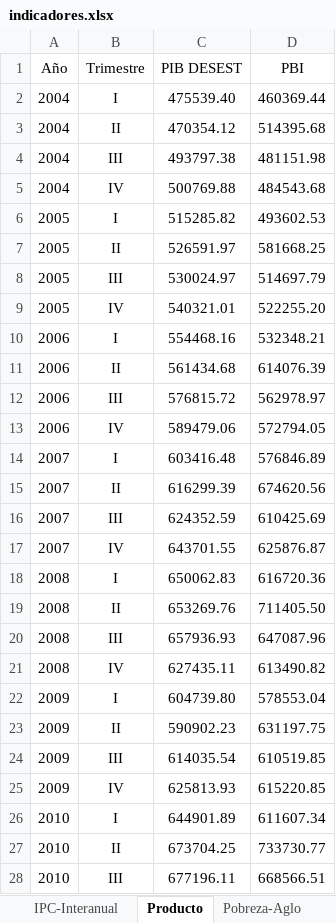
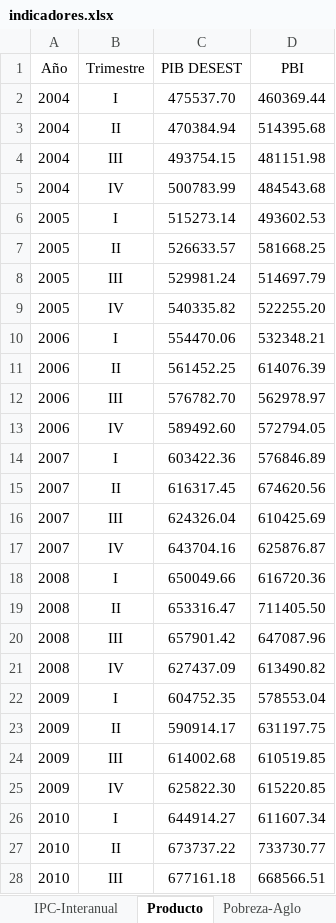
Before and after one commit to NahuelBargas/indeco, an Excel workbook: bases/indicadores.xlsx, sheet Producto, drawn as a sheet; only a part is shown; values as stored, in another font and other column widths than the file's, no borders; the diff covers the shown part only; the diff names each change by its address in the sheet, - before the commit and + after, or states it on an @@ line.

```diff
--- a/bases/indicadores.xlsx (sheet Producto)
+++ b/bases/indicadores.xlsx (sheet Producto)
-C2 (PIB DESEST): 475539.40
+C2 (PIB DESEST): 475537.70
-C3 (PIB DESEST): 470354.12
+C3 (PIB DESEST): 470384.94
-C4 (PIB DESEST): 493797.38
+C4 (PIB DESEST): 493754.15
-C5 (PIB DESEST): 500769.88
+C5 (PIB DESEST): 500783.99
-C6 (PIB DESEST): 515285.82
+C6 (PIB DESEST): 515273.14
-C7 (PIB DESEST): 526591.97
+C7 (PIB DESEST): 526633.57
-C8 (PIB DESEST): 530024.97
+C8 (PIB DESEST): 529981.24
-C9 (PIB DESEST): 540321.01
+C9 (PIB DESEST): 540335.82
-C10 (PIB DESEST): 554468.16
+C10 (PIB DESEST): 554470.06
-C11 (PIB DESEST): 561434.68
+C11 (PIB DESEST): 561452.25
-C12 (PIB DESEST): 576815.72
+C12 (PIB DESEST): 576782.70
-C13 (PIB DESEST): 589479.06
+C13 (PIB DESEST): 589492.60
-C14 (PIB DESEST): 603416.48
+C14 (PIB DESEST): 603422.36
-C15 (PIB DESEST): 616299.39
+C15 (PIB DESEST): 616317.45
-C16 (PIB DESEST): 624352.59
+C16 (PIB DESEST): 624326.04
-C17 (PIB DESEST): 643701.55
+C17 (PIB DESEST): 643704.16
-C18 (PIB DESEST): 650062.83
+C18 (PIB DESEST): 650049.66
-C19 (PIB DESEST): 653269.76
+C19 (PIB DESEST): 653316.47
-C20 (PIB DESEST): 657936.93
+C20 (PIB DESEST): 657901.42
-C21 (PIB DESEST): 627435.11
+C21 (PIB DESEST): 627437.09
-C22 (PIB DESEST): 604739.80
+C22 (PIB DESEST): 604752.35
-C23 (PIB DESEST): 590902.23
+C23 (PIB DESEST): 590914.17
-C24 (PIB DESEST): 614035.54
+C24 (PIB DESEST): 614002.68
-C25 (PIB DESEST): 625813.93
+C25 (PIB DESEST): 625822.30
-C26 (PIB DESEST): 644901.89
+C26 (PIB DESEST): 644914.27
-C27 (PIB DESEST): 673704.25
+C27 (PIB DESEST): 673737.22
-C28 (PIB DESEST): 677196.11
+C28 (PIB DESEST): 677161.18
```
Also changed, not shown: other rows of this sheet, sheet BC por zonas, sheet Expo-ICA, sheet VAB, sheet Impo-ICA, 5 other files.
